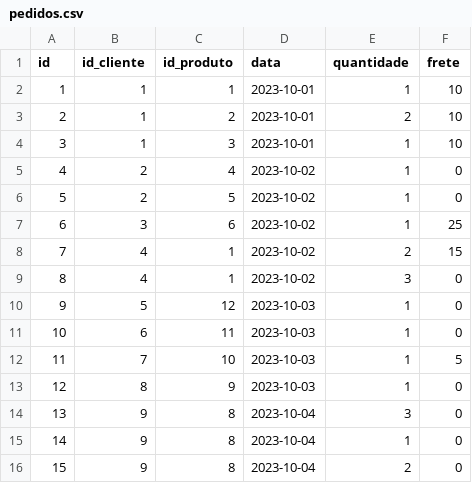
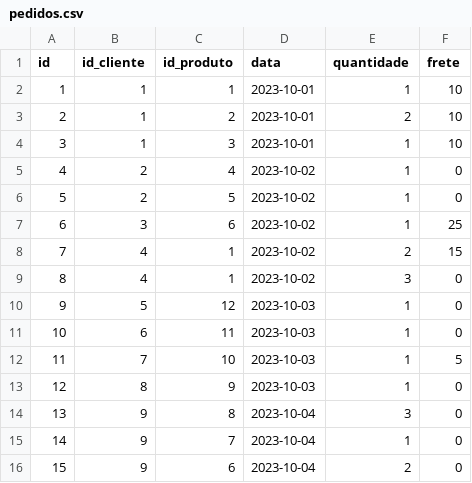
Before and after one commit to CarlosAugustoRodrigues/SENAI-2023, a CSV file: SOP/PowerBI-06.11.2023/AnalisePedidos/pedidos.csv, drawn as a sheet.

```diff
--- a/SOP/PowerBI-06.11.2023/AnalisePedidos/pedidos.csv
+++ b/SOP/PowerBI-06.11.2023/AnalisePedidos/pedidos.csv
@@ -14,3 +14,3 @@ id;id_cliente;id_produto;data;quantidade;frete
 13;9;8;2023-10-04;3;0
-14;9;8;2023-10-04;1;0
-15;9;8;2023-10-04;2;0
+14;9;7;2023-10-04;1;0
+15;9;6;2023-10-04;2;0
```
Also changed, not shown: SOP/PowerBI-06.11.2023/AnalisePedidos/clientes.csv, SOP/PowerBI-06.11.2023/AnalisePedidos/produtos.csv, 3 other files.
